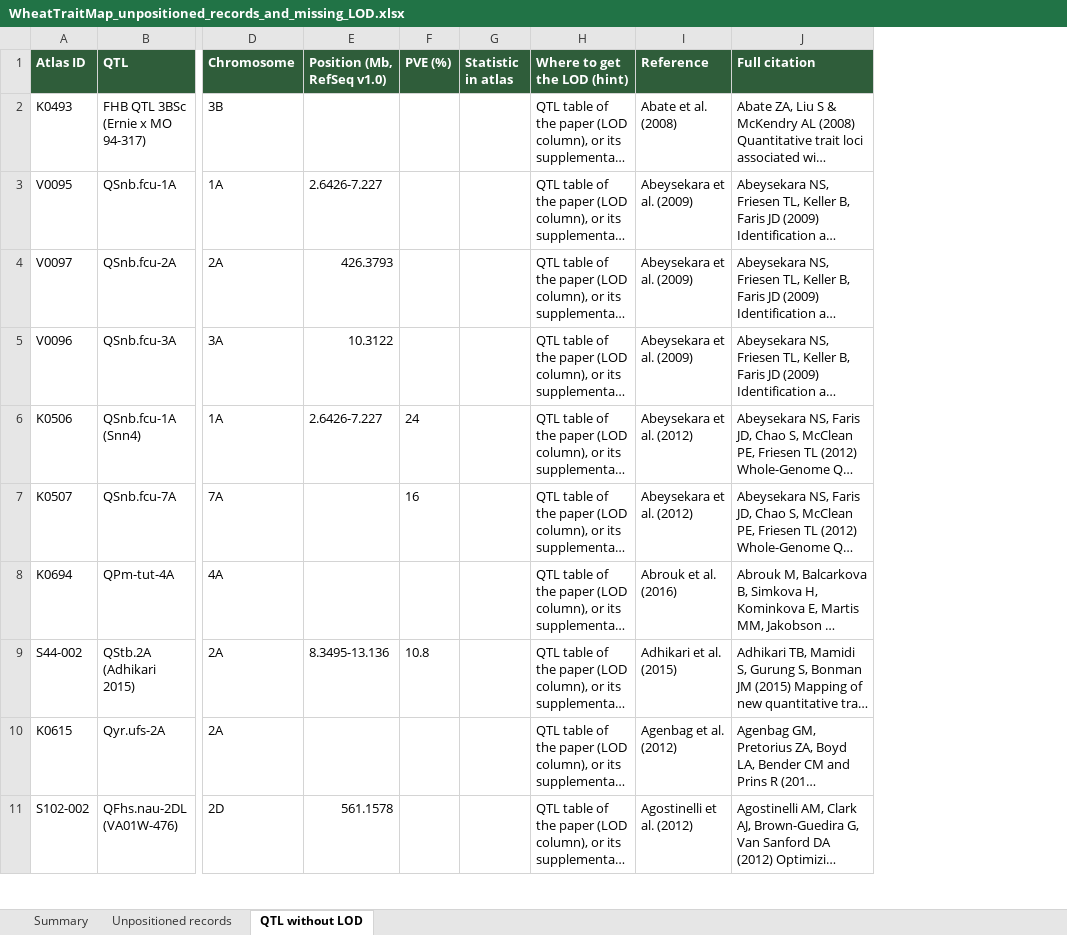
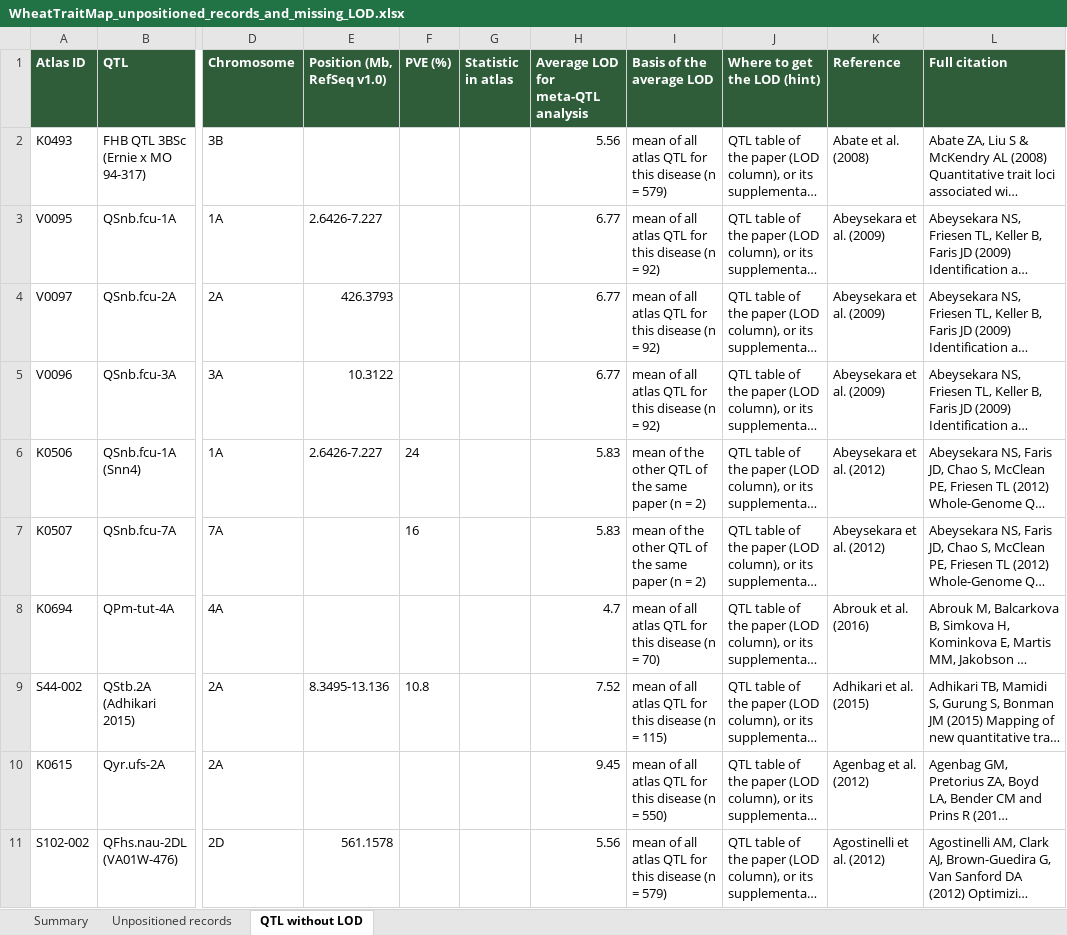
Before and after one commit to neerajvasistha-netize/WheatNHR-Atlas, an Excel workbook: curation/WheatTraitMap_unpositioned_records_and_missing_LOD.xlsx, sheet QTL without LOD, drawn as a sheet; only a part is shown, gaps mark what is left out; long unchanged cells end in …; values as stored, in another font and other column widths than the file's, no borders; the diff names each change by its address in the sheet, - before the commit and + after, or states it on an @@ line.

```diff
--- a/curation/WheatTraitMap_unpositioned_records_and_missing_LOD.xlsx (sheet QTL without LOD)
+++ b/curation/WheatTraitMap_unpositioned_records_and_missing_LOD.xlsx (sheet QTL without LOD)
+column H, rows 1-11: Average LOD for meta-QTL analysis | 5.56 | 6.77 | 6.77 | 6.77 | 5.83 | 5.83 | 4.7 | 7.52 | 9.45 | 5.56
+column I (Basis of the average LOD), rows 2-11: mean of all atlas QTL for this disease (n = 579) | mean of all atlas QTL for this disease (n = 92) | mean of all atlas QTL for this disease (n = 92) | mean of all atlas QTL for this disease (n = 92) | mean of the other QTL of the same paper (n = 2) | mean of the other QTL of the same paper (n = 2) | mean of all atlas QTL for this disease (n = 70) | mean of all atlas QTL for this disease (n = 115) | mean of all atlas QTL for this disease (n = 550) | mean of all atlas QTL for this disease (n = 579)
```
Also changed, not shown: sheet Summary, 1 other file.
